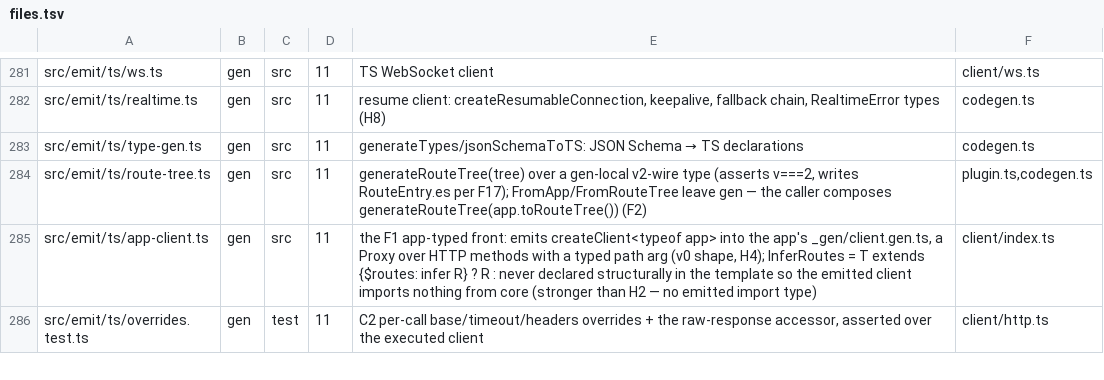
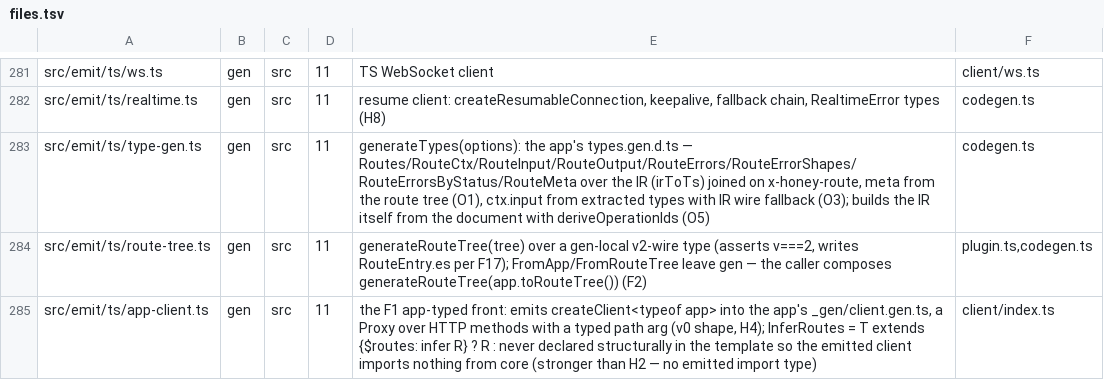
Before and after one commit to lovrozagar/honey, a TSV file: blueprint/files.tsv, drawn as a sheet; only a part is shown, gaps mark what is left out; the shorter side is filled out with more unchanged rows.

Commit message:
docs(blueprint): phase-d O4 retires + type-gen row (jsonSchemaToTS gone)
O4: retire a1c8f914c0 and 72f35f74da -- generateTypes types documented routes only.

Internal routes excluded per H18.15/F3; v0's inclusion superseded by v1 security posture.

type-gen.ts row rewritten to generateTypes(options); jsonSchemaToTS replaced by irToTs.

```diff
--- a/blueprint/files.tsv
+++ b/blueprint/files.tsv
@@ -282,3 +282,3 @@ src/emit/ts/ws.ts	gen	src	11	TS WebSocket client	client/ws.ts
 src/emit/ts/realtime.ts	gen	src	11	resume client: createResumableConnection, keepalive, fallback chain, RealtimeError types (H8)	codegen.ts
-src/emit/ts/type-gen.ts	gen	src	11	generateTypes/jsonSchemaToTS: JSON Schema → TS declarations	codegen.ts
+src/emit/ts/type-gen.ts	gen	src	11	generateTypes(options): the app's types.gen.d.ts — Routes/RouteCtx/RouteInput/RouteOutput/RouteErrors/RouteErrorShapes/RouteErrorsByStatus/RouteMeta over the IR (irToTs) joined on x-honey-route, meta from the route tree (O1), ctx.input from extracted types with IR wire fallback (O3); builds the IR itself from the document with deriveOperationIds (O5)	codegen.ts
 src/emit/ts/route-tree.ts	gen	src	11	generateRouteTree(tree) over a gen-local v2-wire type (asserts v===2, writes RouteEntry.es per F17); FromApp/FromRouteTree leave gen — the caller composes generateRouteTree(app.toRouteTree()) (F2)	plugin.ts,codegen.ts
```
Also changed, not shown: 1 other file.
